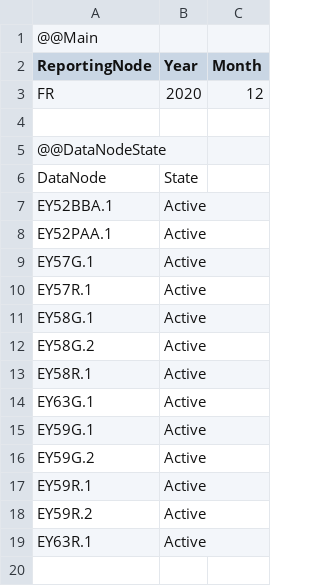
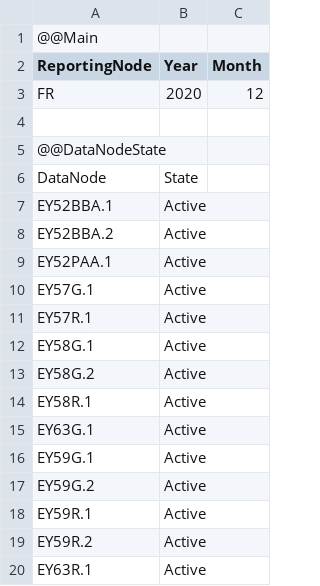
Before and after one commit to Systemorph/IFRS17CalculationEngine, a CSV file: ifrs17-template/Files/DataNodes/DataNodeStates_FR_2020_12.csv, drawn as a sheet.

```diff
--- a/ifrs17-template/Files/DataNodes/DataNodeStates_FR_2020_12.csv
+++ b/ifrs17-template/Files/DataNodes/DataNodeStates_FR_2020_12.csv
@@ -7,2 +7,3 @@ DataNode,State,
 EY52BBA.1,Active,
+EY52BBA.2,Active,
 EY52PAA.1,Active,
```
Also changed, not shown: ifrs17-template/Files/DataNodes/DataNodeParameters_FR_2020_12.csv, ifrs17-template/Files/DataNodes/DataNodes_FR.csv, 2 other files.
